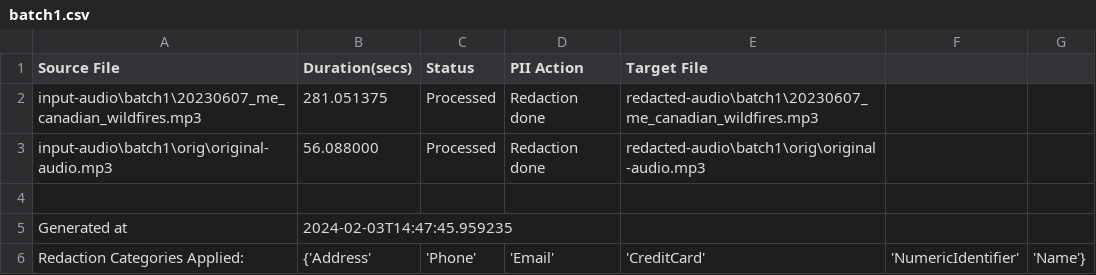
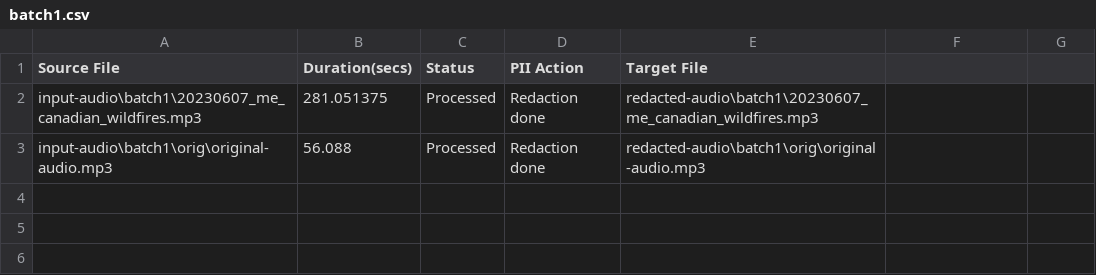
Before and after one commit to ashokkumarta/azure-audio-redact-service, a CSV file: status/batch1.csv, drawn as a sheet.

```diff
--- a/status/batch1.csv
+++ b/status/batch1.csv
@@ -2,5 +2,2 @@ Source File,Duration(secs),Status,PII Action,Target File
 input-audio\batch1\20230607_me_canadian_wildfires.mp3,281.051375,Processed,Redaction done,redacted-audio\batch1\20230607_me_canadian_wildfires.mp3
-input-audio\batch1\orig\original-audio.mp3,56.088000,Processed,Redaction done,redacted-audio\batch1\orig\original-audio.mp3
-
-Generated at,2024-02-03T14:47:45.959235
-Redaction Categories Applied:,{'Address', 'Phone', 'Email', 'CreditCard', 'NumericIdentifier', 'Name'}
+input-audio\batch1\orig\original-audio.mp3,56.088,Processed,Redaction done,redacted-audio\batch1\orig\original-audio.mp3
```
Also changed, not shown: 7 other files.
